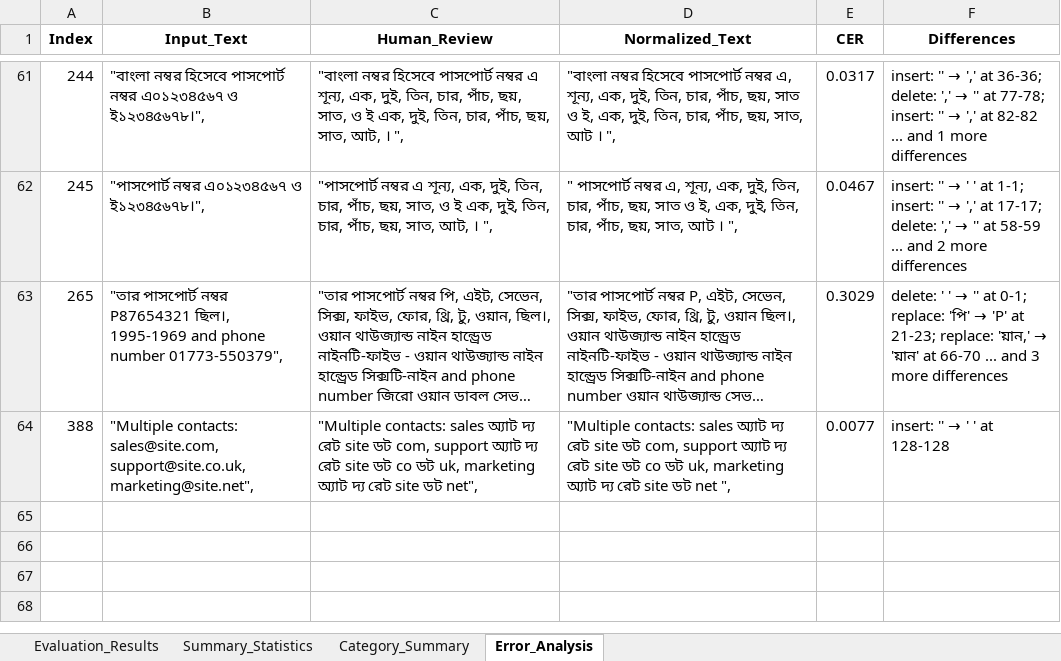
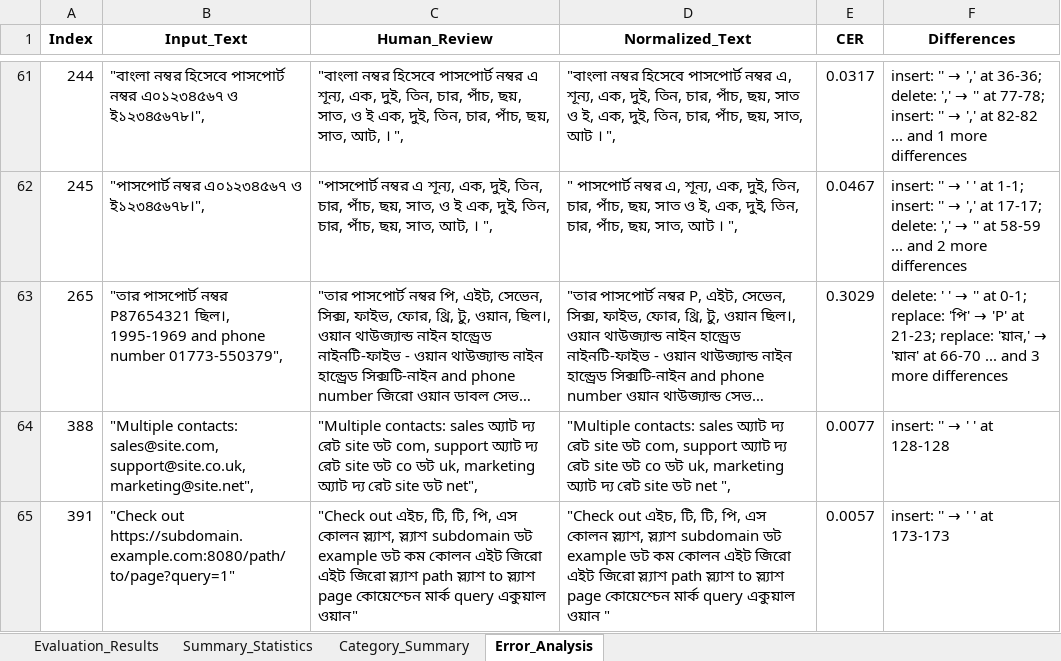
Before and after one commit to saiful9379/pybangla, an Excel workbook: pybangla/report/eval_data_2.11.7_v2.xlsx, sheet Error_Analysis, drawn as a sheet; only a part is shown, gaps mark what is left out; long unchanged cells end in …; values as stored, in another font and other column widths than the file's, no borders; the diff names each change by its address in the sheet, - before the commit and + after, or states it on an @@ line.

```diff
--- a/pybangla/report/eval_data_2.11.7_v2.xlsx (sheet Error_Analysis)
+++ b/pybangla/report/eval_data_2.11.7_v2.xlsx (sheet Error_Analysis)
+row 65: 391 | "Check out https://subdomain.example.com:8080/path/to/page?query=1" | "Check out এইচ, টি, টি, পি, এস কোলন স্ল্যাশ, স্ল্যাশ subdomain ডট example ডট কম কোলন এইট জিরো এইট জিরো স্ল্যাশ path স্ল্যাশ to স্ল্যাশ page কোয়েশ্চেন মার্ক query একুয়াল ওয়ান" | "Check out এইচ, টি, টি, পি, এস কোলন স্ল্যাশ, স্ল্যাশ subdomain ডট example ডট কম কোলন এইট জিরো এইট জিরো স্ল্যাশ path স্ল্যাশ to স্ল্যাশ page কোয়েশ্চেন মার্ক query একুয়াল ওয়ান " | 0.0057 | insert: '' → ' ' at 173-173
```
Also changed, not shown: sheet Evaluation_Results, sheet Category_Summary, sheet Summary_Statistics, 13 other files.
